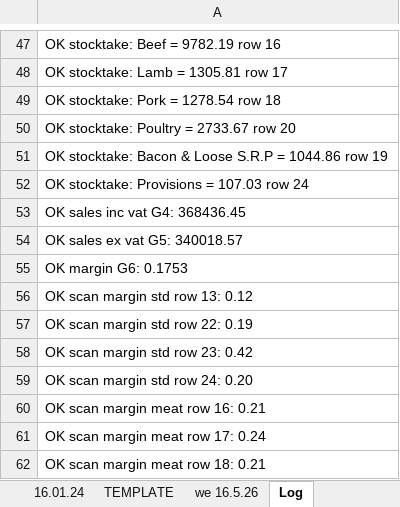
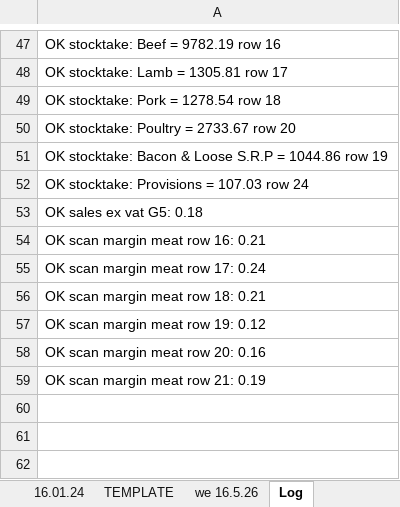
Before and after one commit to aarondoyle2026/aarondoyle2026.github.io, an Excel workbook: data/managers_report_latest.xlsx, sheet Log, drawn as a sheet; only a part is shown, gaps mark what is left out; the shorter side is filled out with more unchanged rows; values as stored, in another font and other column widths than the file's, no borders; the diff names each change by its address in the sheet, - before the commit and + after, or states it on an @@ line.

Commit message:
Manual push we 2026-05-16

```diff
--- a/data/managers_report_latest.xlsx (sheet Log)
+++ b/data/managers_report_latest.xlsx (sheet Log)
-A53: OK sales inc vat G4: 368436.45
+A53: OK sales ex vat G5: 0.18
-row 54: OK sales ex vat G5: 340018.57
-row 55: OK margin G6: 0.1753
-row 56: OK scan margin std row 13: 0.12
-row 57: OK scan margin std row 22: 0.19
-row 58: OK scan margin std row 23: 0.42
-row 59: OK scan margin std row 24: 0.20
```
Also changed, not shown: sheet we 16.5.26.
